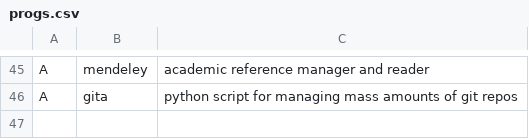
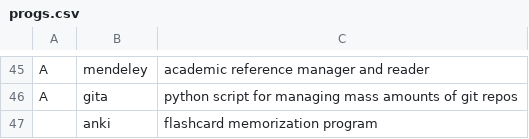
Before and after one commit to tallguyjenks/dotfiles, a CSV file: disaster/progs.csv, drawn as a sheet; only a part is shown, gaps mark what is left out.

Commit message:
add gita to progs list, and also anki

```diff
--- a/disaster/progs.csv
+++ b/disaster/progs.csv
@@ -46 +46,2 @@ A,mendeley,academic reference manager and reader
 A,gita,python script for managing mass amounts of git repos
+,anki,flashcard memorization program
```
